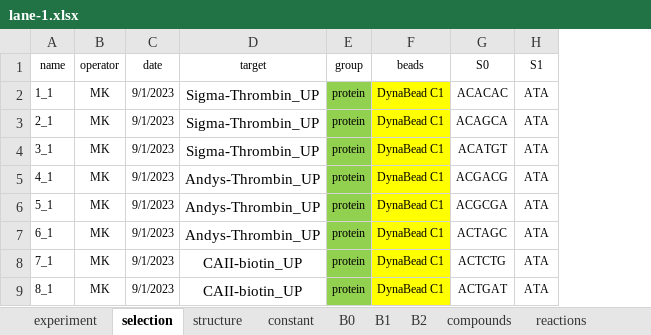
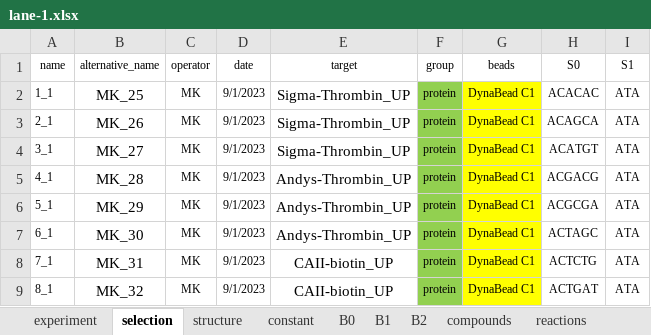
Before and after one commit to DELTechnology/delt-hit, an Excel workbook: supporting_material/experiments/pure-del/lane-1.xlsx, sheet selection, drawn as a sheet; only a part is shown; values as stored, in another font and other column widths than the file's, no borders; the diff names each change by its address in the sheet, - before the commit and + after, or states it on an @@ line.

```diff
--- a/supporting_material/experiments/pure-del/lane-1.xlsx (sheet selection)
+++ b/supporting_material/experiments/pure-del/lane-1.xlsx (sheet selection)
+column B (alternative_name), rows 2-9: MK_25 | MK_26 | MK_27 | MK_28 | MK_29 | MK_30 | MK_31 | MK_32
```
Also changed, not shown: supporting_material/experiments/favalli/lane-1.xlsx, supporting_material/experiments/favalli/lane-2.xlsx, 11 other files.
